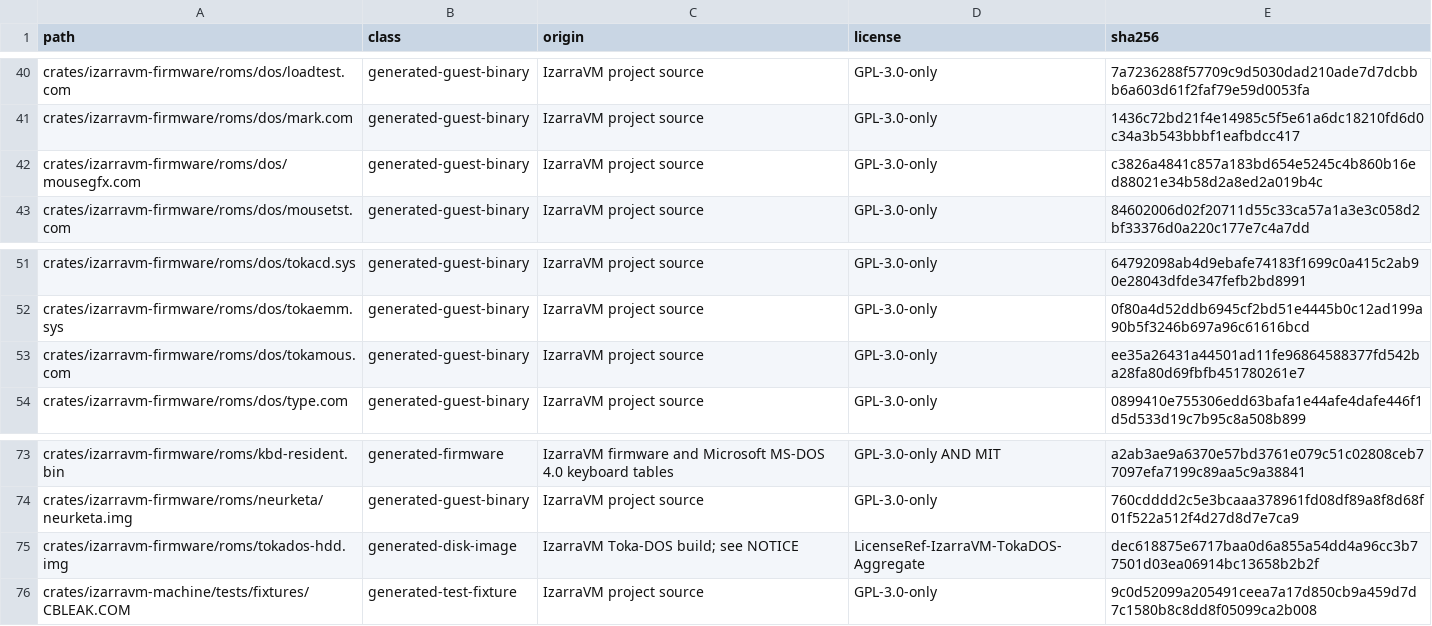
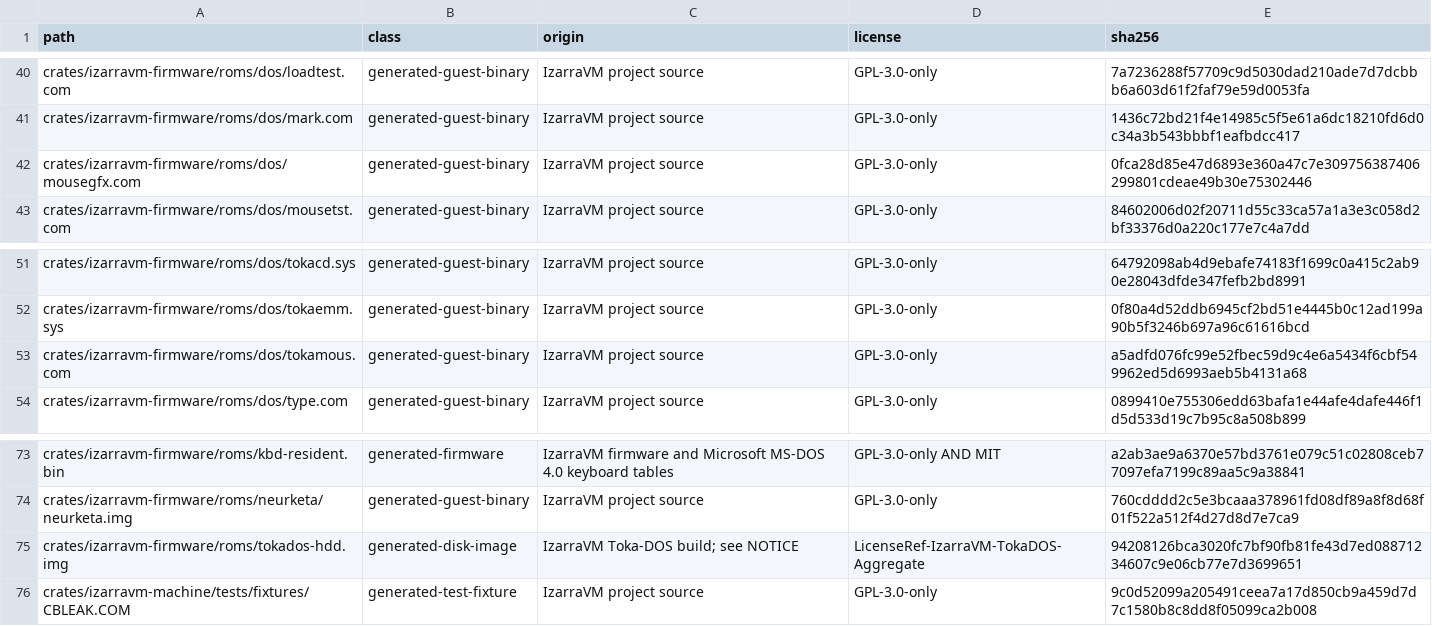
Before and after one commit to vorvek/IzarraVM, a TSV file: LICENSE_MANIFEST.tsv, drawn as a sheet; only a part is shown, gaps mark what is left out.

Commit message:
Mouse: address review (VBE classification, VGA index ports, no pre-clamp)
- apply_mode consults vesa_active before the BDA mode table: this BIOS does
  not rewrite 40:49 on 4F02h, so an SVGA mode classified as the text mode it
  replaced and could draw into B800. Fixture step 23-25 covers it.
- vga_enter/vga_leave save and restore the 3CEh and 3C4h index selections,
  so code interrupted between an index write and its data access is intact.
- inject_mouse_relative no longer clamps to +-255 before the accumulator;
  the sampler clamps per packet and carries the rest.

```diff
--- a/LICENSE_MANIFEST.tsv
+++ b/LICENSE_MANIFEST.tsv
@@ -41,3 +41,3 @@ crates/izarravm-firmware/roms/dos/loadtest.com	generated-guest-binary	IzarraVM p
 crates/izarravm-firmware/roms/dos/mark.com	generated-guest-binary	IzarraVM project source	GPL-3.0-only	1436c72bd21f4e14985c5f5e61a6dc18210fd6d0c34a3b543bbbf1eafbdcc417
-crates/izarravm-firmware/roms/dos/mousegfx.com	generated-guest-binary	IzarraVM project source	GPL-3.0-only	c3826a4841c857a183bd654e5245c4b860b16ed88021e34b58d2a8ed2a019b4c
+crates/izarravm-firmware/roms/dos/mousegfx.com	generated-guest-binary	IzarraVM project source	GPL-3.0-only	0fca28d85e47d6893e360a47c7e309756387406299801cdeae49b30e75302446
 crates/izarravm-firmware/roms/dos/mousetst.com	generated-guest-binary	IzarraVM project source	GPL-3.0-only	84602006d02f20711d55c33ca57a1a3e3c058d2bf33376d0a220c177e7c4a7dd
@@ -52,3 +52,3 @@ crates/izarravm-firmware/roms/dos/tokacd.sys	generated-guest-binary	IzarraVM pro
 crates/izarravm-firmware/roms/dos/tokaemm.sys	generated-guest-binary	IzarraVM project source	GPL-3.0-only	0f80a4d52ddb6945cf2bd51e4445b0c12ad199a90b5f3246b697a96c61616bcd
-crates/izarravm-firmware/roms/dos/tokamous.com	generated-guest-binary	IzarraVM project source	GPL-3.0-only	ee35a26431a44501ad11fe96864588377fd542ba28fa80d69fbfb451780261e7
+crates/izarravm-firmware/roms/dos/tokamous.com	generated-guest-binary	IzarraVM project source	GPL-3.0-only	a5adfd076fc99e52fbec59d9c4e6a5434f6cbf549962ed5d6993aeb5b4131a68
 crates/izarravm-firmware/roms/dos/type.com	generated-guest-binary	IzarraVM project source	GPL-3.0-only	0899410e755306edd63bafa1e44afe4dafe446f1d5d533d19c7b95c8a508b899
@@ -74,3 +74,3 @@ crates/izarravm-firmware/roms/kbd-resident.bin	generated-firmware	IzarraVM firmw
 crates/izarravm-firmware/roms/neurketa/neurketa.img	generated-guest-binary	IzarraVM project source	GPL-3.0-only	760cdddd2c5e3bcaaa378961fd08df89a8f8d68f01f522a512f4d27d8d7e7ca9
-crates/izarravm-firmware/roms/tokados-hdd.img	generated-disk-image	IzarraVM Toka-DOS build; see NOTICE	LicenseRef-IzarraVM-TokaDOS-Aggregate	dec618875e6717baa0d6a855a54dd4a96cc3b77501d03ea06914bc13658b2b2f
+crates/izarravm-firmware/roms/tokados-hdd.img	generated-disk-image	IzarraVM Toka-DOS build; see NOTICE	LicenseRef-IzarraVM-TokaDOS-Aggregate	94208126bca3020fc7bf90fb81fe43d7ed08871234607c9e06cb77e7d3699651
 crates/izarravm-machine/tests/fixtures/CBLEAK.COM	generated-test-fixture	IzarraVM project source	GPL-3.0-only	9c0d52099a205491ceea7a17d850cb9a459d7d7c1580b8c8dd8f05099ca2b008
```
Also changed, not shown: 7 other files.
